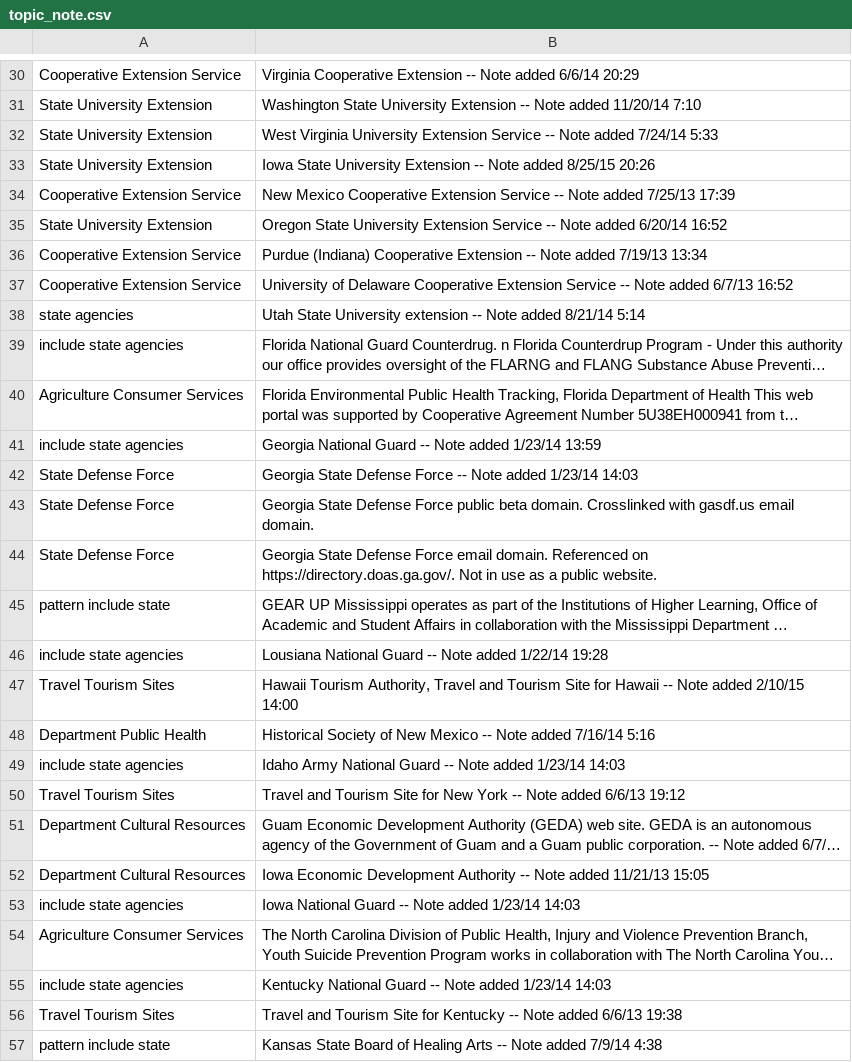
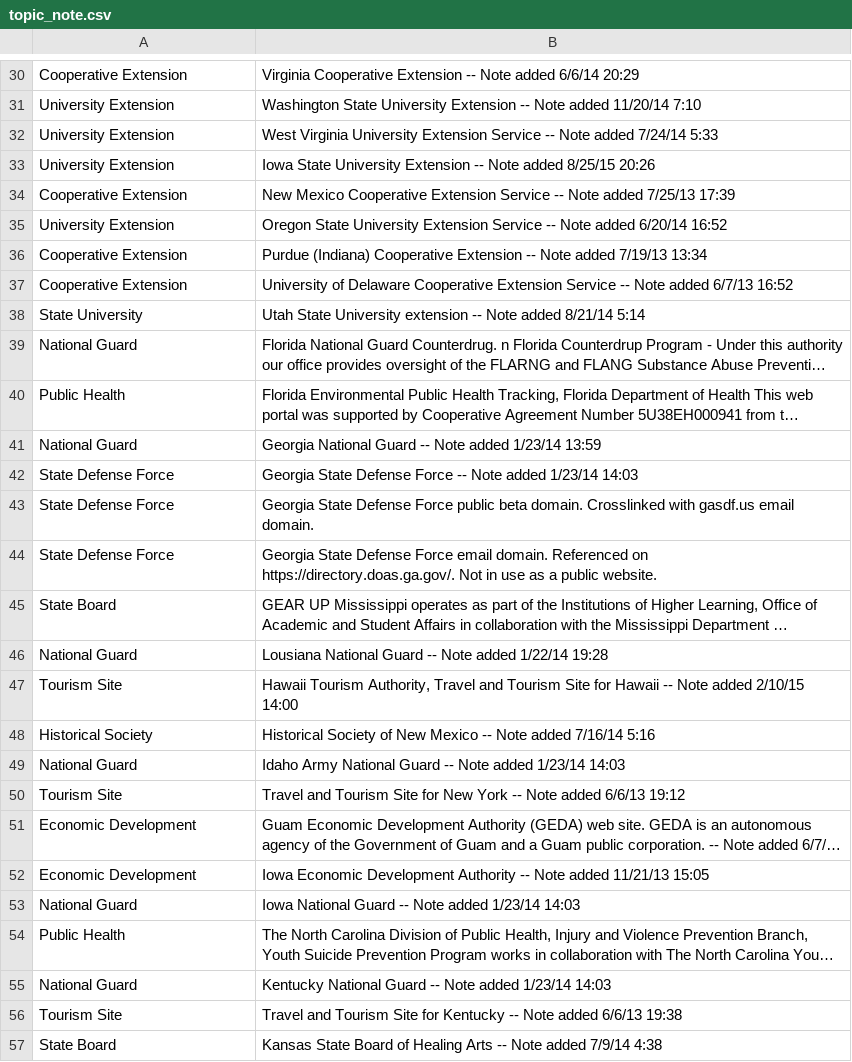
Before and after one commit to BountyHunter1999/Phase-1, a CSV file: data/topic_note.csv, drawn as a sheet; only a part is shown, gaps mark what is left out; long unchanged cells end in …; the diff covers the shown part only; the diff names each change by its address in the sheet, - before the commit and + after, or states it on an @@ line.

```diff
--- a/data/topic_note.csv
+++ b/data/topic_note.csv
-A30: Cooperative Extension Service
+A30: Cooperative Extension
-A31:A33: State University Extension
+A31:A33: University Extension
-A34: Cooperative Extension Service
+A34: Cooperative Extension
-A35: State University Extension
+A35: University Extension
-A36:A37: Cooperative Extension Service
+A36:A37: Cooperative Extension
-A38: state agencies
+A38: State University
-A39: include state agencies
+A39: National Guard
-A40: Agriculture Consumer Services
+A40: Public Health
-A41: include state agencies
+A41: National Guard
-A45: pattern include state
+A45: State Board
-A46: include state agencies
+A46: National Guard
-A47: Travel Tourism Sites
+A47: Tourism Site
-A48: Department Public Health
+A48: Historical Society
-A49: include state agencies
+A49: National Guard
-A50: Travel Tourism Sites
+A50: Tourism Site
-A51:A52: Department Cultural Resources
+A51:A52: Economic Development
-A53: include state agencies
+A53: National Guard
-A54: Agriculture Consumer Services
+A54: Public Health
-A55: include state agencies
+A55: National Guard
-A56: Travel Tourism Sites
+A56: Tourism Site
-A57: pattern include state
+A57: State Board
```
Also changed, not shown: 123 edited cells elsewhere in this file, 3 other files.
